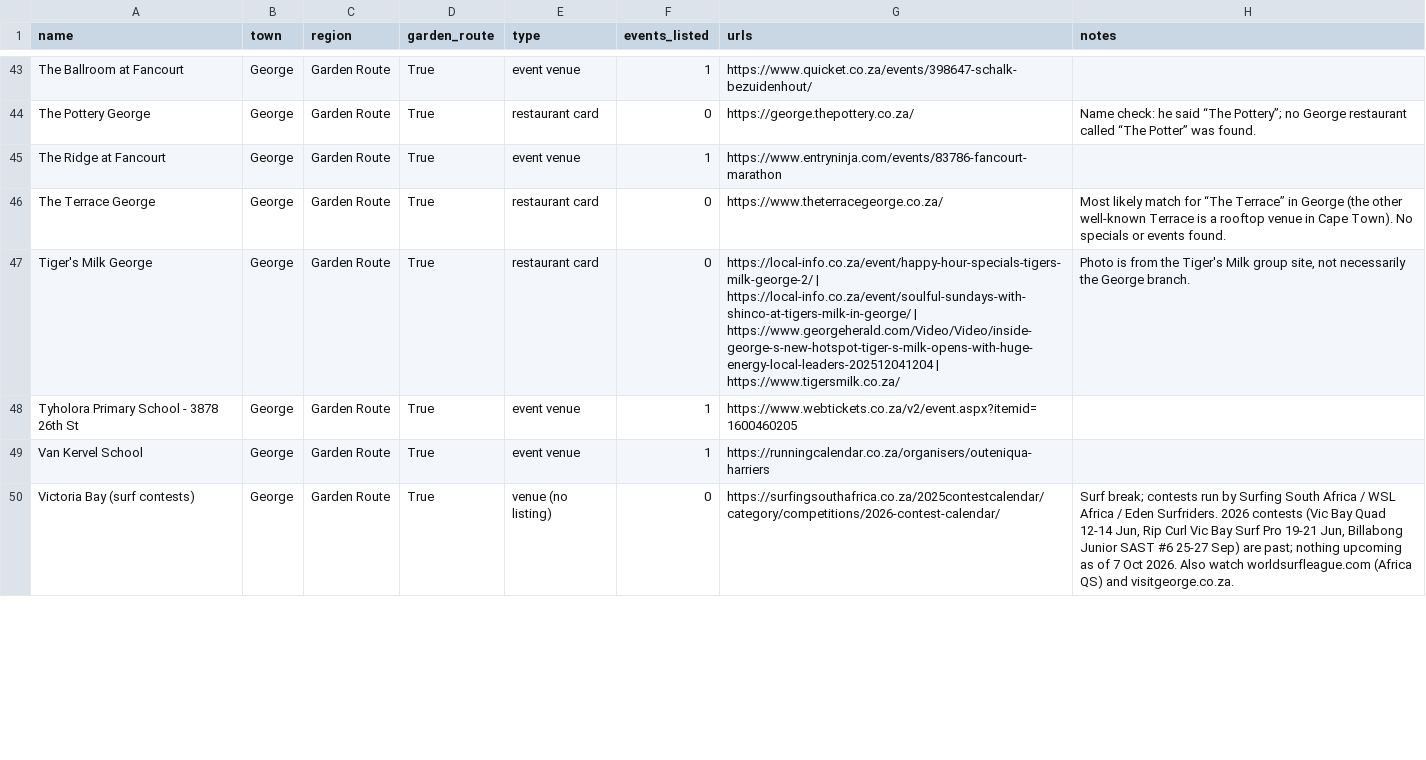
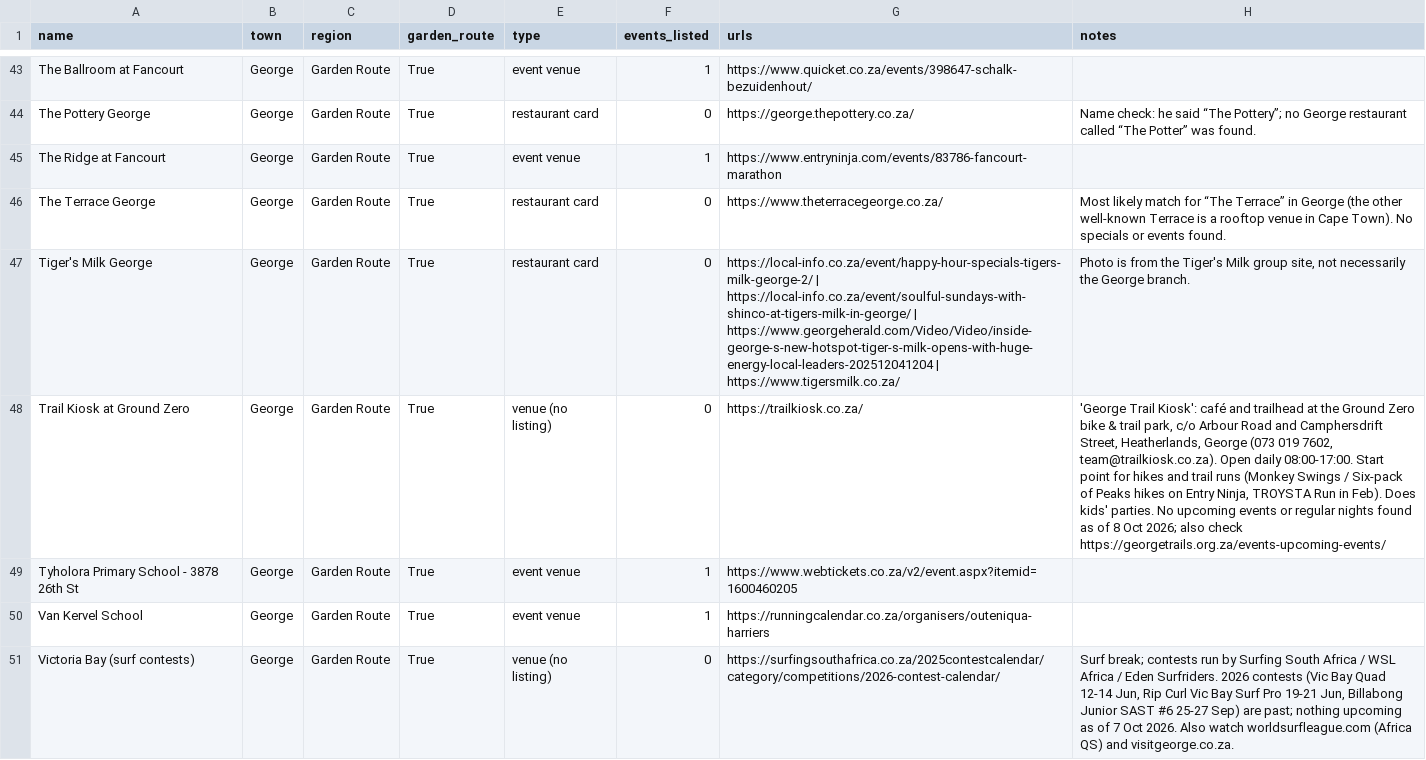
Before and after one commit to christopherAlberts/garden-route-events, a CSV file: tools/venues.csv, drawn as a sheet; only a part is shown, gaps mark what is left out; the diff covers the shown part only.

Commit message:
Add Cornerstone Creek date night, C2C Harvest Ultra; Trail Kiosk + Cornerstone venues

```diff
--- a/tools/venues.csv
+++ b/tools/venues.csv
@@ -47,2 +47,3 @@ The Terrace George,George,Garden Route,True,restaurant card,0,https://www.theter
 Tiger's Milk George,George,Garden Route,True,restaurant card,0,https://local-info.co.za/event/happy-hour-specials-tigers-milk-george-2/ | https://local-info.co.za/event/soulful-sundays-with-shinco-at-tigers-milk-in-george/ | https://www.georgeherald.com/Video/Video/inside-george-s-new-hotspot-tiger-s-milk-opens-with-huge-energy-local-leaders-202512041204 | https://www.tigersmilk.co.za/,"Photo is from the Tiger's Milk group site, not necessarily the George branch."
+Trail Kiosk at Ground Zero,George,Garden Route,True,venue (no listing),0,https://trailkiosk.co.za/,"'George Trail Kiosk': café and trailhead at the Ground Zero bike & trail park, c/o Arbour Road and Camphersdrift Street, Heatherlands, George (073 019 7602, team@trailkiosk.co.za). Open daily 08:00-17:00. Start point for hikes and trail runs (Monkey Swings / Six-pack of Peaks hikes on Entry Ninja, TROYSTA Run in Feb). Does kids' parties. No upcoming events or regular nights found as of 8 Oct 2026; also check https://georgetrails.org.za/events-upcoming-events/"
 Tyholora Primary School - 3878 26th St,George,Garden Route,True,event venue,1,https://www.webtickets.co.za/v2/event.aspx?itemid=1600460205,
```
Also changed, not shown: 8 edited cells elsewhere in this file, 10 other files.
